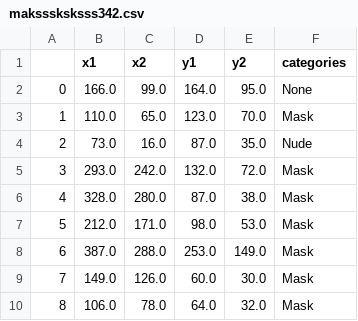
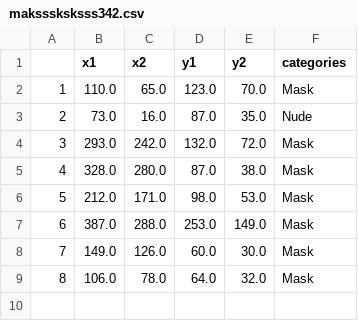
Before and after one commit to QuentinBeauchet/ProjetNNL, a CSV file: settings/maksssksksss342.csv, drawn as a sheet.

```diff
--- a/settings/maksssksksss342.csv
+++ b/settings/maksssksksss342.csv
@@ -1,3 +1,2 @@
 ,x1,x2,y1,y2,categories
-0,166.0,99.0,164.0,95.0,None
 1,110.0,65.0,123.0,70.0,Mask
```
Also changed, not shown: settings/maksssksksss238.csv, settings/maksssksksss301.csv, 23 other files.
